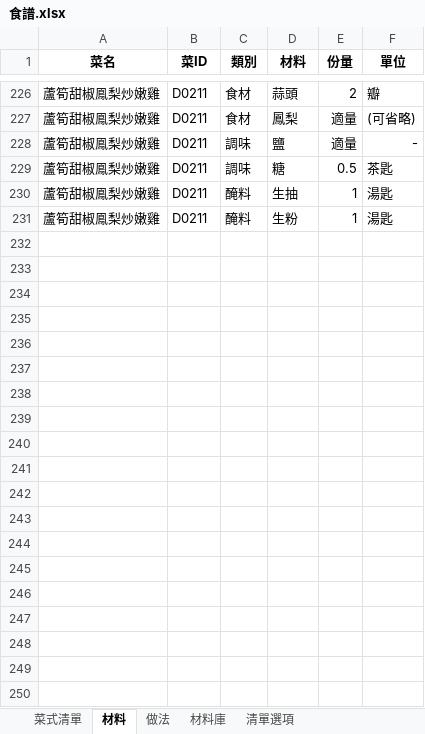
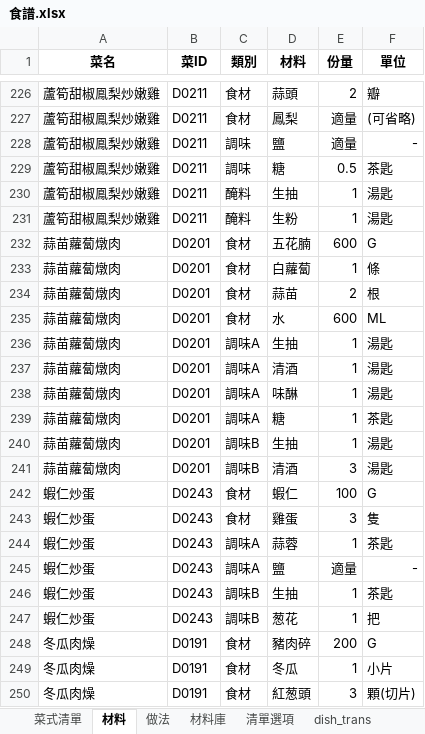
Before and after one commit to jsoiann/WeeklyMenu, an Excel workbook: 食譜.xlsx, sheet 材料, drawn as a sheet; only a part is shown, gaps mark what is left out; values as stored, in another font and other column widths than the file's, no borders; table styles not drawn; the diff covers the shown part only; the diff names each change by its address in the sheet, - before the commit and + after, or states it on an @@ line.

```diff
--- a/食譜.xlsx (sheet 材料)
+++ b/食譜.xlsx (sheet 材料)
+sheet tab: dish_trans
+row 232: 蒜苗蘿蔔燉肉 | D0201 | 食材 | 五花腩 | 600 | G
+row 233: 蒜苗蘿蔔燉肉 | D0201 | 食材 | 白蘿蔔 | 1 | 條
+row 234: 蒜苗蘿蔔燉肉 | D0201 | 食材 | 蒜苗 | 2 | 根
+row 235: 蒜苗蘿蔔燉肉 | D0201 | 食材 | 水 | 600 | ML
+row 236: 蒜苗蘿蔔燉肉 | D0201 | 調味A | 生抽 | 1 | 湯匙
+row 237: 蒜苗蘿蔔燉肉 | D0201 | 調味A | 清酒 | 1 | 湯匙
+row 238: 蒜苗蘿蔔燉肉 | D0201 | 調味A | 味醂 | 1 | 湯匙
+row 239: 蒜苗蘿蔔燉肉 | D0201 | 調味A | 糖 | 1 | 茶匙
+row 240: 蒜苗蘿蔔燉肉 | D0201 | 調味B | 生抽 | 1 | 湯匙
+row 241: 蒜苗蘿蔔燉肉 | D0201 | 調味B | 清酒 | 3 | 湯匙
+row 242: 蝦仁炒蛋 | D0243 | 食材 | 蝦仁 | 100 | G
+row 243: 蝦仁炒蛋 | D0243 | 食材 | 雞蛋 | 3 | 隻
+row 244: 蝦仁炒蛋 | D0243 | 調味A | 蒜蓉 | 1 | 茶匙
+row 245: 蝦仁炒蛋 | D0243 | 調味A | 鹽 | 適量 | -
+row 246: 蝦仁炒蛋 | D0243 | 調味B | 生抽 | 1 | 茶匙
+row 247: 蝦仁炒蛋 | D0243 | 調味B | 葱花 | 1 | 把
+row 248: 冬瓜肉燥 | D0191 | 食材 | 豬肉碎 | 200 | G
+row 249: 冬瓜肉燥 | D0191 | 食材 | 冬瓜 | 1 | 小片
+row 250: 冬瓜肉燥 | D0191 | 食材 | 紅葱頭 | 3 | 顆(切片)
```
Also changed, not shown: 13 added rows and 6 edited cells elsewhere in this sheet, sheet 菜式清單, sheet 做法, sheet 材料庫, hidden cells.
